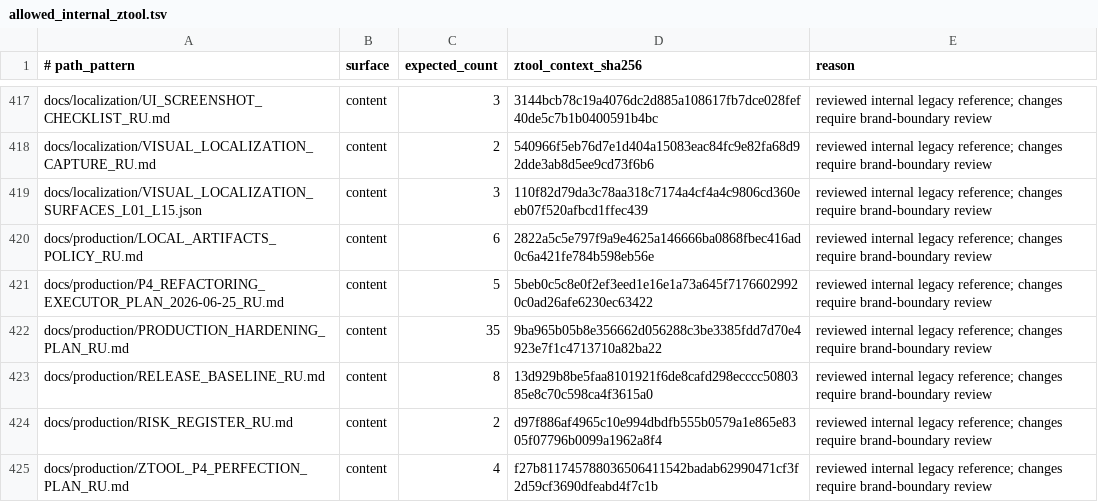
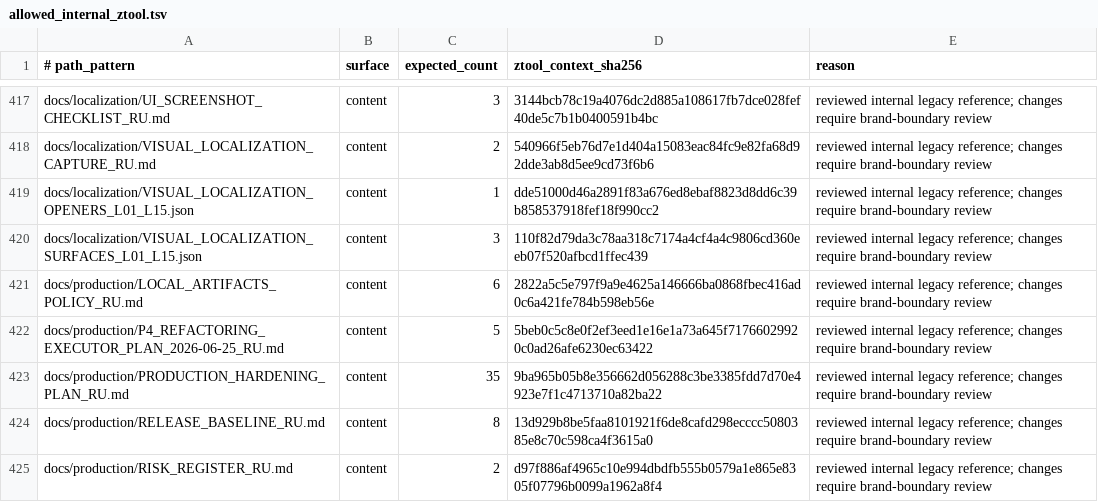
Before and after one commit to lunin02118-ops/ztool, a TSV file: tools/brand_boundary/allowed_internal_ztool.tsv, drawn as a sheet; only a part is shown, gaps mark what is left out; the shorter side is filled out with more unchanged rows.

Commit message:
test(e2e): add visual opener profile gate

```diff
--- a/tools/brand_boundary/allowed_internal_ztool.tsv
+++ b/tools/brand_boundary/allowed_internal_ztool.tsv
@@ -418,2 +418,3 @@ docs/localization/UI_SCREENSHOT_CHECKLIST_RU.md	content	3	3144bcb78c19a4076dc2d8
 docs/localization/VISUAL_LOCALIZATION_CAPTURE_RU.md	content	2	540966f5eb76d7e1d404a15083eac84fc9e82fa68d92dde3ab8d5ee9cd73f6b6	reviewed internal legacy reference; changes require brand-boundary review
+docs/localization/VISUAL_LOCALIZATION_OPENERS_L01_L15.json	content	1	dde51000d46a2891f83a676ed8ebaf8823d8dd6c39b858537918fef18f990cc2	reviewed internal legacy reference; changes require brand-boundary review
 docs/localization/VISUAL_LOCALIZATION_SURFACES_L01_L15.json	content	3	110f82d79da3c78aa318c7174a4cf4a4c9806cd360eeb07f520afbcd1ffec439	reviewed internal legacy reference; changes require brand-boundary review
```
Also changed, not shown: 8 other files.
